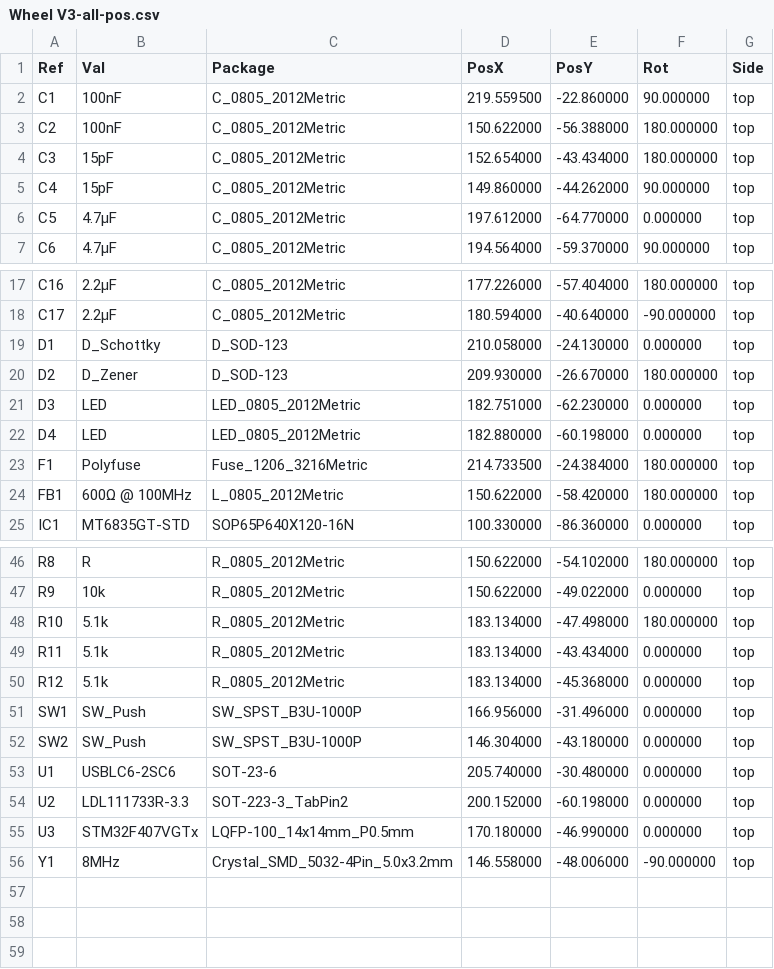
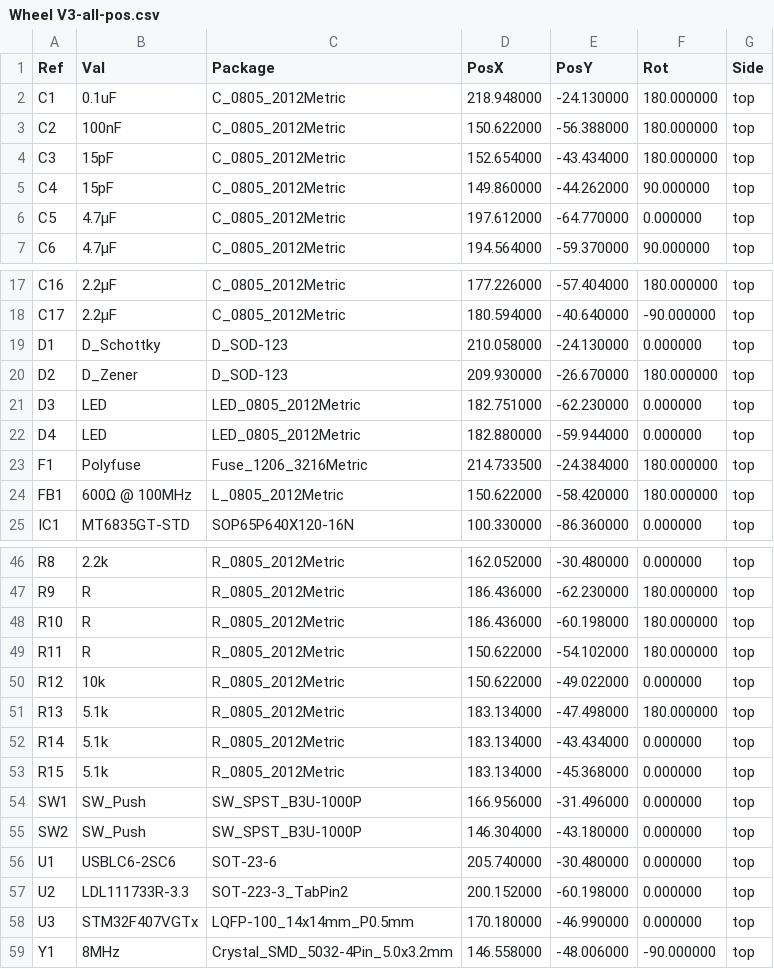
Before and after one commit to NMaster23/Wheel, a CSV file: Wheel V3/Wheel V3-all-pos.csv, drawn as a sheet; only a part is shown, gaps mark what is left out; the diff covers the shown part only.

```diff
--- a/Wheel V3/Wheel V3-all-pos.csv
+++ b/Wheel V3/Wheel V3-all-pos.csv
@@ -1,3 +1,3 @@
 Ref,Val,Package,PosX,PosY,Rot,Side
-"C1","100nF","C_0805_2012Metric",219.559500,-22.860000,90.000000,top
+"C1","0.1uF","C_0805_2012Metric",218.948000,-24.130000,180.000000,top
 "C2","100nF","C_0805_2012Metric",150.622000,-56.388000,180.000000,top
@@ -21,3 +21,3 @@ Ref,Val,Package,PosX,PosY,Rot,Side
 "D3","LED","LED_0805_2012Metric",182.751000,-62.230000,0.000000,top
-"D4","LED","LED_0805_2012Metric",182.880000,-60.198000,0.000000,top
+"D4","LED","LED_0805_2012Metric",182.880000,-59.944000,0.000000,top
 "F1","Polyfuse","Fuse_1206_3216Metric",214.733500,-24.384000,180.000000,top
@@ -46,6 +46,9 @@ Ref,Val,Package,PosX,PosY,Rot,Side
-"R8","R","R_0805_2012Metric",150.622000,-54.102000,180.000000,top
-"R9","10k","R_0805_2012Metric",150.622000,-49.022000,0.000000,top
-"R10","5.1k","R_0805_2012Metric",183.134000,-47.498000,180.000000,top
-"R11","5.1k","R_0805_2012Metric",183.134000,-43.434000,0.000000,top
-"R12","5.1k","R_0805_2012Metric",183.134000,-45.368000,0.000000,top
+"R8","2.2k","R_0805_2012Metric",162.052000,-30.480000,0.000000,top
+"R9","R","R_0805_2012Metric",186.436000,-62.230000,180.000000,top
+"R10","R","R_0805_2012Metric",186.436000,-60.198000,180.000000,top
+"R11","R","R_0805_2012Metric",150.622000,-54.102000,180.000000,top
+"R12","10k","R_0805_2012Metric",150.622000,-49.022000,0.000000,top
+"R13","5.1k","R_0805_2012Metric",183.134000,-47.498000,180.000000,top
+"R14","5.1k","R_0805_2012Metric",183.134000,-43.434000,0.000000,top
+"R15","5.1k","R_0805_2012Metric",183.134000,-45.368000,0.000000,top
 "SW1","SW_Push","SW_SPST_B3U-1000P",166.956000,-31.496000,0.000000,top
```
Also changed, not shown: 33 edited cells elsewhere in this file, Wheel V3/Wheel V3-top-pos.csv, Wheel V3/Wheel V3.csv, 52 other files.
